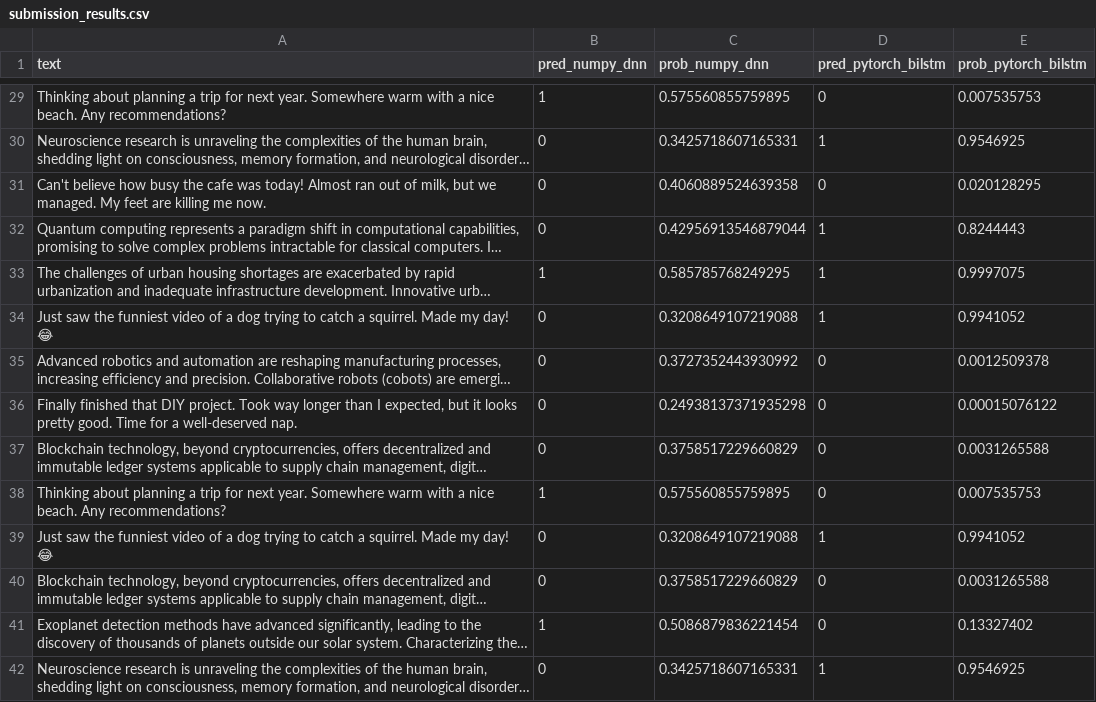
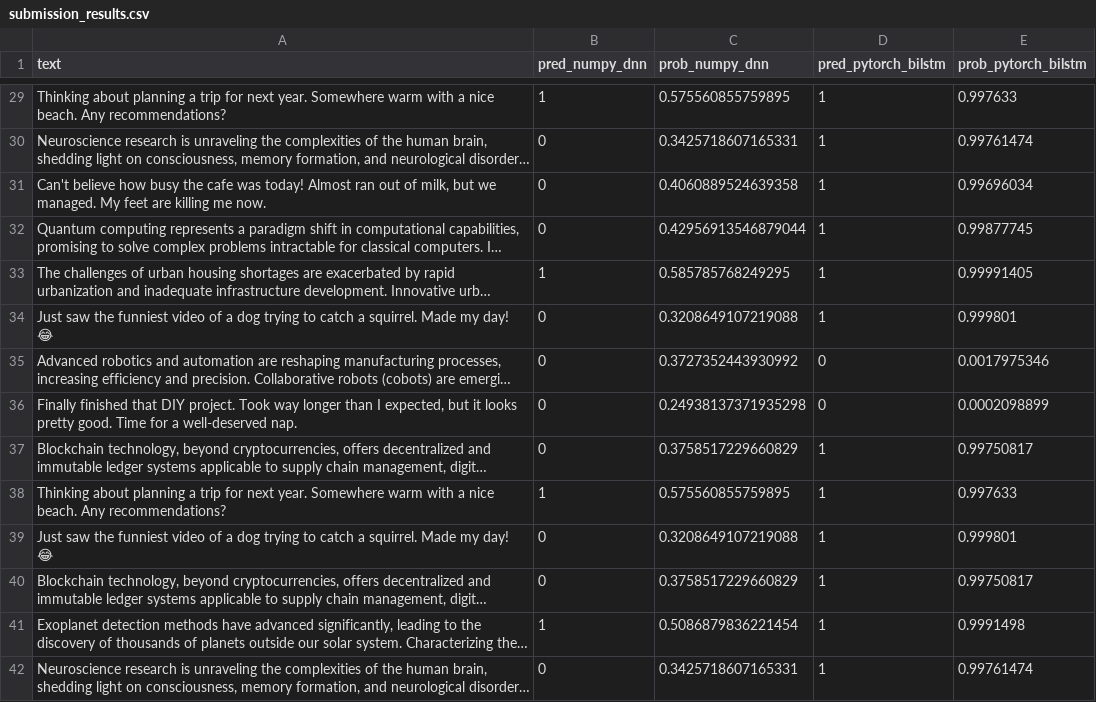
Before and after one commit to socrateselimila/MEI-UKB-DL-Grupo5, a CSV file: data/submission_results.csv, drawn as a sheet; only a part is shown, gaps mark what is left out; long unchanged cells end in …; the diff covers the shown part only; the diff names each change by its address in the sheet, - before the commit and + after, or states it on an @@ line.

```diff
--- a/data/submission_results.csv
+++ b/data/submission_results.csv
-D29 (pred_pytorch_bilstm): 0
+D29 (pred_pytorch_bilstm): 1
-E29 (prob_pytorch_bilstm): 0.007535753
+E29 (prob_pytorch_bilstm): 0.997633
-E30 (prob_pytorch_bilstm): 0.9546925
+E30 (prob_pytorch_bilstm): 0.99761474
-D31 (pred_pytorch_bilstm): 0
+D31 (pred_pytorch_bilstm): 1
-E31 (prob_pytorch_bilstm): 0.020128295
+E31 (prob_pytorch_bilstm): 0.99696034
-E32 (prob_pytorch_bilstm): 0.8244443
+E32 (prob_pytorch_bilstm): 0.99877745
-E33 (prob_pytorch_bilstm): 0.9997075
+E33 (prob_pytorch_bilstm): 0.99991405
-E34 (prob_pytorch_bilstm): 0.9941052
+E34 (prob_pytorch_bilstm): 0.999801
-E35 (prob_pytorch_bilstm): 0.0012509378
+E35 (prob_pytorch_bilstm): 0.0017975346
-E36 (prob_pytorch_bilstm): 0.00015076122
+E36 (prob_pytorch_bilstm): 0.0002098899
-D37:D38 (pred_pytorch_bilstm): 0
+D37:D38 (pred_pytorch_bilstm): 1
-E37 (prob_pytorch_bilstm): 0.0031265588
+E37 (prob_pytorch_bilstm): 0.99750817
-E38 (prob_pytorch_bilstm): 0.007535753
+E38 (prob_pytorch_bilstm): 0.997633
-E39 (prob_pytorch_bilstm): 0.9941052
+E39 (prob_pytorch_bilstm): 0.999801
-D40:D41 (pred_pytorch_bilstm): 0
+D40:D41 (pred_pytorch_bilstm): 1
-E40 (prob_pytorch_bilstm): 0.0031265588
+E40 (prob_pytorch_bilstm): 0.99750817
-E41 (prob_pytorch_bilstm): 0.13327402
+E41 (prob_pytorch_bilstm): 0.9991498
-E42 (prob_pytorch_bilstm): 0.9546925
+E42 (prob_pytorch_bilstm): 0.99761474
```
Also changed, not shown: 105 edited cells elsewhere in this file, 6 other files.
